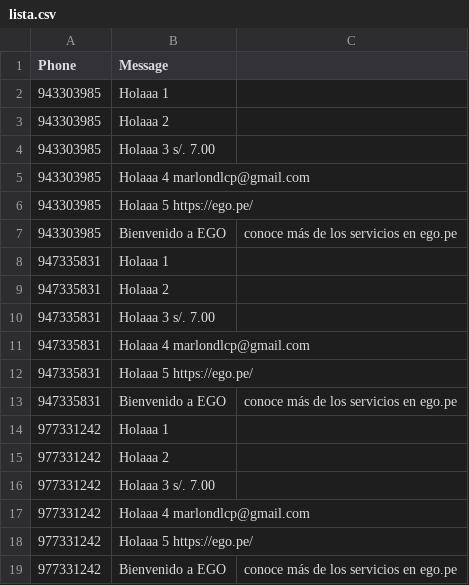
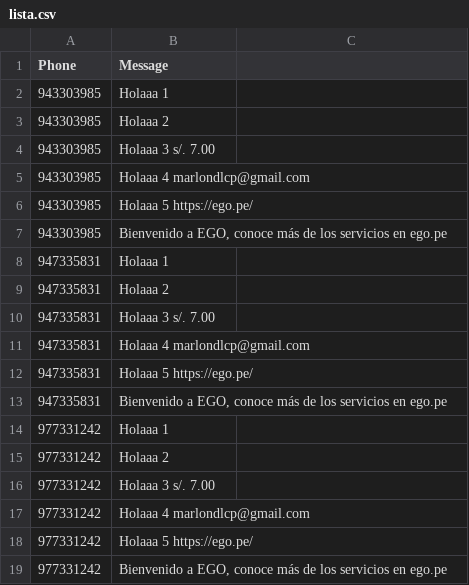
Before and after one commit to Jeandev-z/ListaCSVtoSMS, a CSV file: lista.csv, drawn as a sheet.

Commit message:
31-3 v1

```diff
--- a/lista.csv
+++ b/lista.csv
@@ -6,3 +6,3 @@ Phone,Message
 943303985,Holaaa 5 https://ego.pe/
-943303985,Bienvenido a EGO, conoce más de los servicios en ego.pe
+943303985,"Bienvenido a EGO, conoce más de los servicios en ego.pe"
 947335831,Holaaa 1
@@ -12,3 +12,3 @@ Phone,Message
 947335831,Holaaa 5 https://ego.pe/
-947335831,Bienvenido a EGO, conoce más de los servicios en ego.pe
+947335831,"Bienvenido a EGO, conoce más de los servicios en ego.pe"
 977331242,Holaaa 1
@@ -18,2 +18,2 @@ Phone,Message
 977331242,Holaaa 5 https://ego.pe/
-977331242,Bienvenido a EGO, conoce más de los servicios en ego.pe
+977331242,"Bienvenido a EGO, conoce más de los servicios en ego.pe"
```
